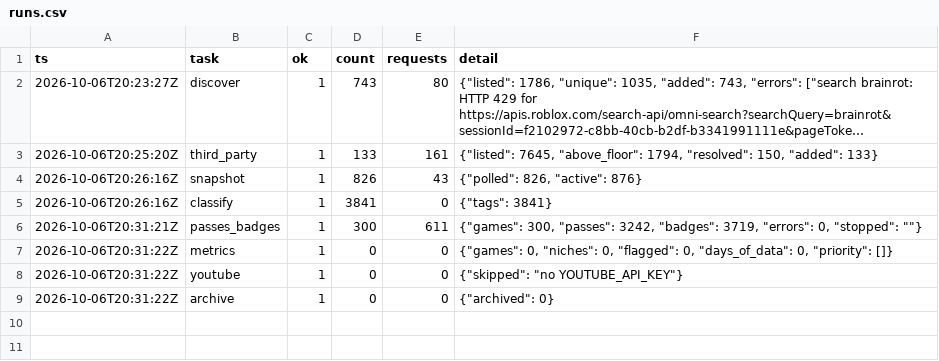
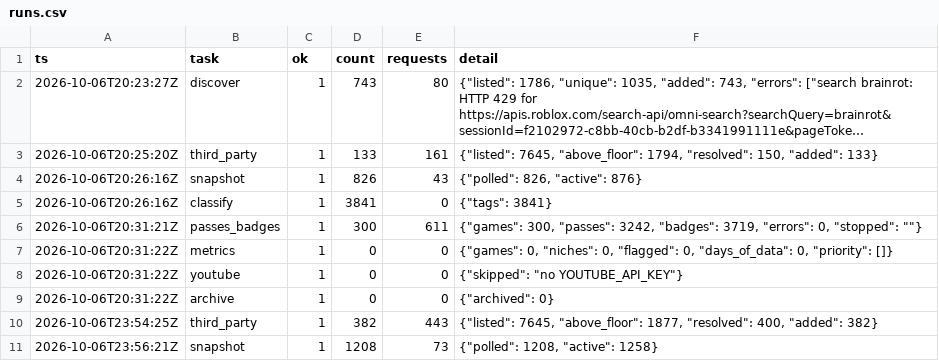
Before and after one commit to Smoove061/roblox-trend-tracker, a CSV file: data/runs.csv, drawn as a sheet; long unchanged cells end in …; the diff names each change by its address in the sheet, - before the commit and + after, or states it on an @@ line.

Commit message:
data: 2026-10-06T23:56Z

```diff
--- a/data/runs.csv
+++ b/data/runs.csv
+row 10: 2026-10-06T23:54:25Z | third_party | 1 | 382 | 443 | {"listed": 7645, "above_floor": 1877, "resolved": 400, "added": 382}
+row 11: 2026-10-06T23:56:21Z | snapshot | 1 | 1208 | 73 | {"polled": 1208, "active": 1258}
```
Also changed, not shown: 6 other files.
